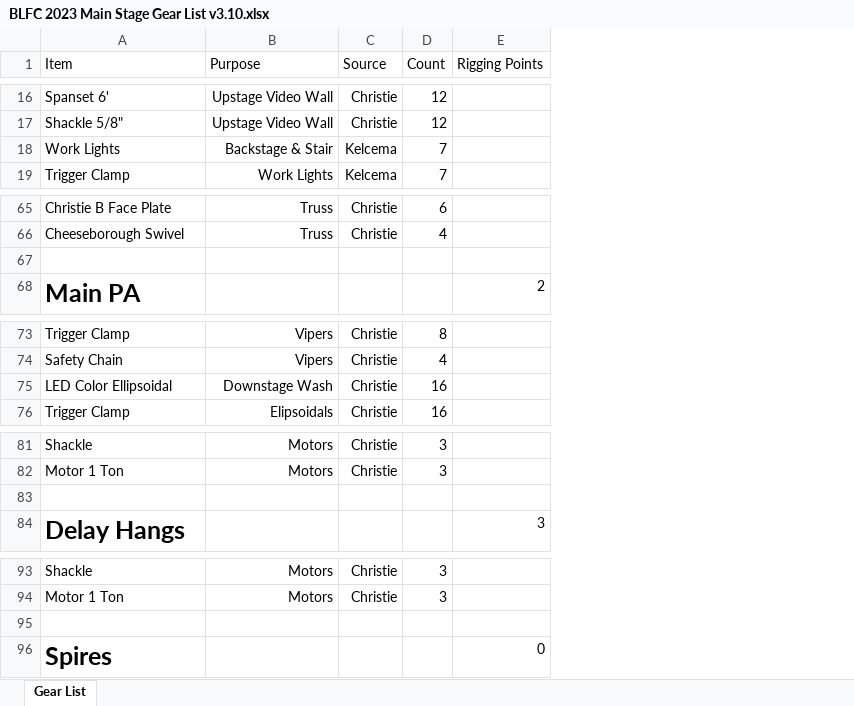
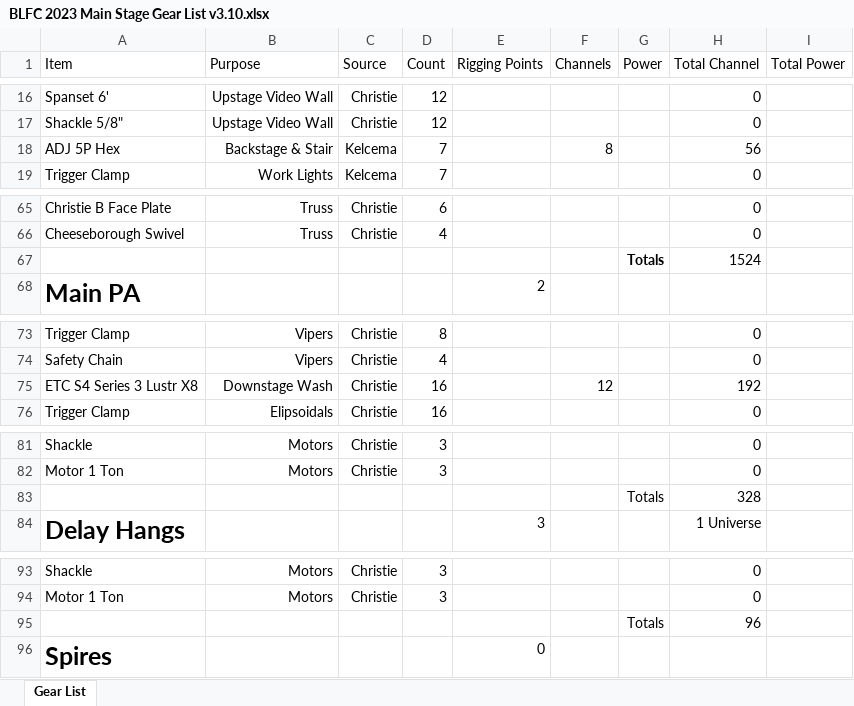
Before and after one commit to Nullreff/av, an Excel workbook: events/blfc/2023/BLFC 2023 Main Stage Gear List v3.10.xlsx, sheet Gear List, drawn as a sheet; only a part is shown, gaps mark what is left out; values as stored, in another font and other column widths than the file's, no borders; the diff covers the shown part only; the diff names each change by its address in the sheet, - before the commit and + after, or states it on an @@ line.

```diff
--- a/events/blfc/2023/BLFC 2023 Main Stage Gear List v3.10.xlsx (sheet Gear List)
+++ b/events/blfc/2023/BLFC 2023 Main Stage Gear List v3.10.xlsx (sheet Gear List)
+column F (Channels), row 18: 8; row 75: 12
+column G (Power), row 67: Totals; row 83: Totals; row 95: Totals
+column H (Total Channel), rows 16-19: 0 | 0 | 56 | 0; rows 65-67: 0 | 0 | 1524; rows 73-76: 0 | 0 | 192 | 0; rows 81-84: 0 | 0 | 328 | 1 Universe; rows 93-95: 0 | 0 | 96
+column I (Total Power), empty
-A18 (Item): Work Lights
+A18 (Item): ADJ 5P Hex
-row 67: (empty)
+row 67:  |  |  |  |  |  | Totals | 1524
-A75 (Item): LED Color Ellipsoidal
+A75 (Item): ETC S4 Series 3 Lustr X8
-row 83: (empty)
+row 83:  |  |  |  |  |  | Totals | 328
-row 95: (empty)
+row 95:  |  |  |  |  |  | Totals | 96
```
Also changed, not shown: 7 edited cells elsewhere in this sheet, 1 other file.
